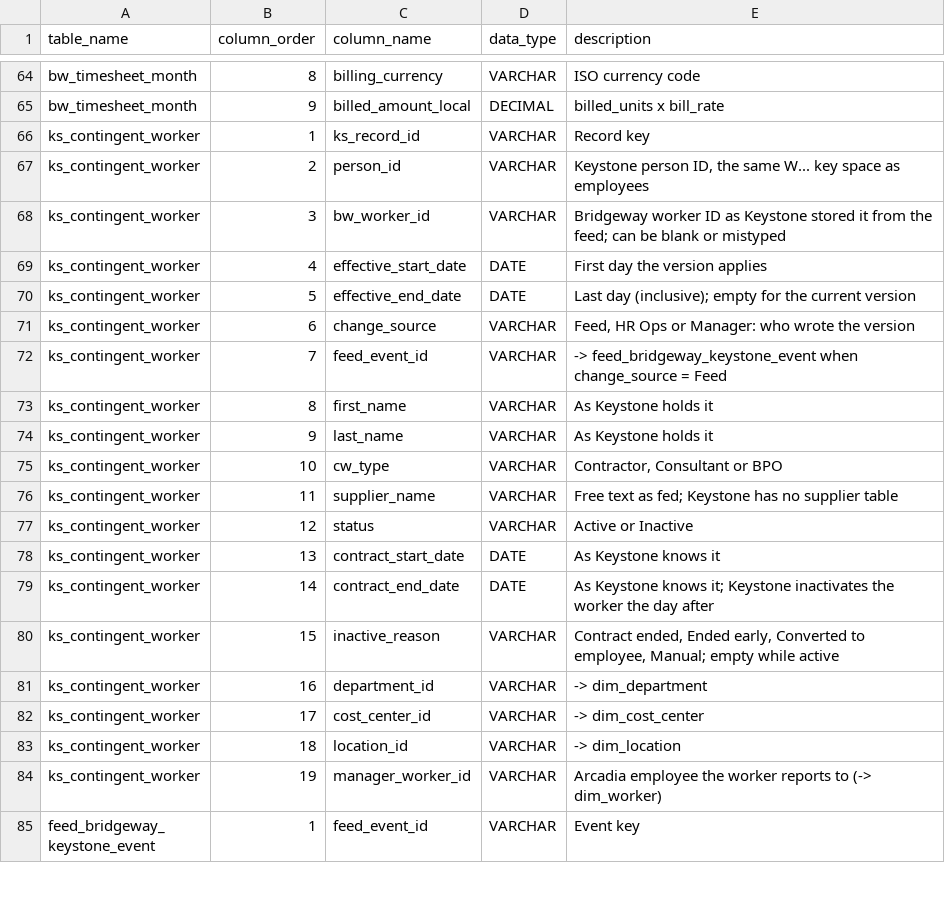
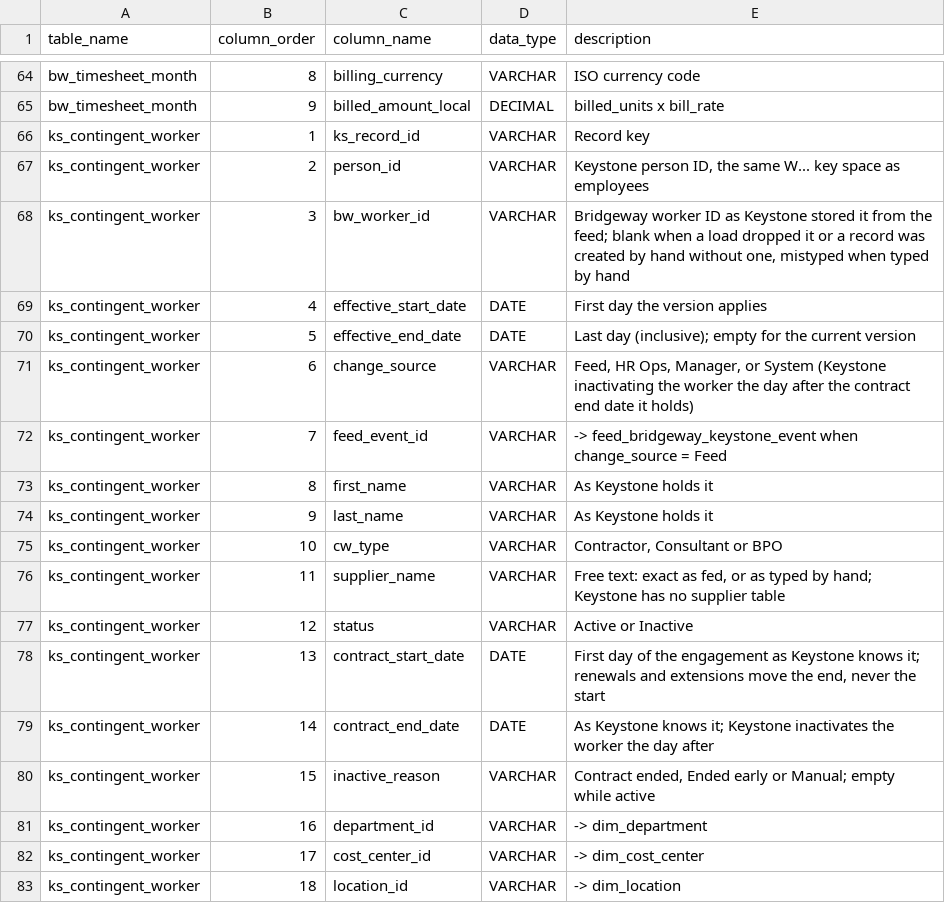
Before and after one commit to thialp/people-analytics-warehouse, a CSV file: data/raw/ref_raw_column.csv, drawn as a sheet; only a part is shown, gaps mark what is left out; the shorter side is filled out with more unchanged rows; the diff covers the shown part only.

```diff
--- a/data/raw/ref_raw_column.csv
+++ b/data/raw/ref_raw_column.csv
@@ -67,6 +67,6 @@ ks_contingent_worker,1,ks_record_id,VARCHAR,Record key
 ks_contingent_worker,2,person_id,VARCHAR,"Keystone person ID, the same W... key space as employees"
-ks_contingent_worker,3,bw_worker_id,VARCHAR,Bridgeway worker ID as Keystone stored it from the feed; can be blank or mistyped
+ks_contingent_worker,3,bw_worker_id,VARCHAR,"Bridgeway worker ID as Keystone stored it from the feed; blank when a load dropped it or a record was created by hand without one, mistyped when typed by hand"
 ks_contingent_worker,4,effective_start_date,DATE,First day the version applies
 ks_contingent_worker,5,effective_end_date,DATE,Last day (inclusive); empty for the current version
-ks_contingent_worker,6,change_source,VARCHAR,"Feed, HR Ops or Manager: who wrote the version"
+ks_contingent_worker,6,change_source,VARCHAR,"Feed, HR Ops, Manager, or System (Keystone inactivating the worker the day after the contract end date it holds)"
 ks_contingent_worker,7,feed_event_id,VARCHAR,-> feed_bridgeway_keystone_event when change_source = Feed
@@ -75,7 +75,7 @@ ks_contingent_worker,9,last_name,VARCHAR,As Keystone holds it
 ks_contingent_worker,10,cw_type,VARCHAR,"Contractor, Consultant or BPO"
-ks_contingent_worker,11,supplier_name,VARCHAR,Free text as fed; Keystone has no supplier table
+ks_contingent_worker,11,supplier_name,VARCHAR,"Free text: exact as fed, or as typed by hand; Keystone has no supplier table"
 ks_contingent_worker,12,status,VARCHAR,Active or Inactive
-ks_contingent_worker,13,contract_start_date,DATE,As Keystone knows it
+ks_contingent_worker,13,contract_start_date,DATE,"First day of the engagement as Keystone knows it; renewals and extensions move the end, never the start"
 ks_contingent_worker,14,contract_end_date,DATE,As Keystone knows it; Keystone inactivates the worker the day after
-ks_contingent_worker,15,inactive_reason,VARCHAR,"Contract ended, Ended early, Converted to employee, Manual; empty while active"
+ks_contingent_worker,15,inactive_reason,VARCHAR,"Contract ended, Ended early or Manual; empty while active"
 ks_contingent_worker,16,department_id,VARCHAR,-> dim_department
```
Also changed, not shown: 19 added rows and 5 edited cells elsewhere in this file, data/raw/ref_raw_table_lineage.csv, data/raw/ref_source_system.csv, 32 other files.
